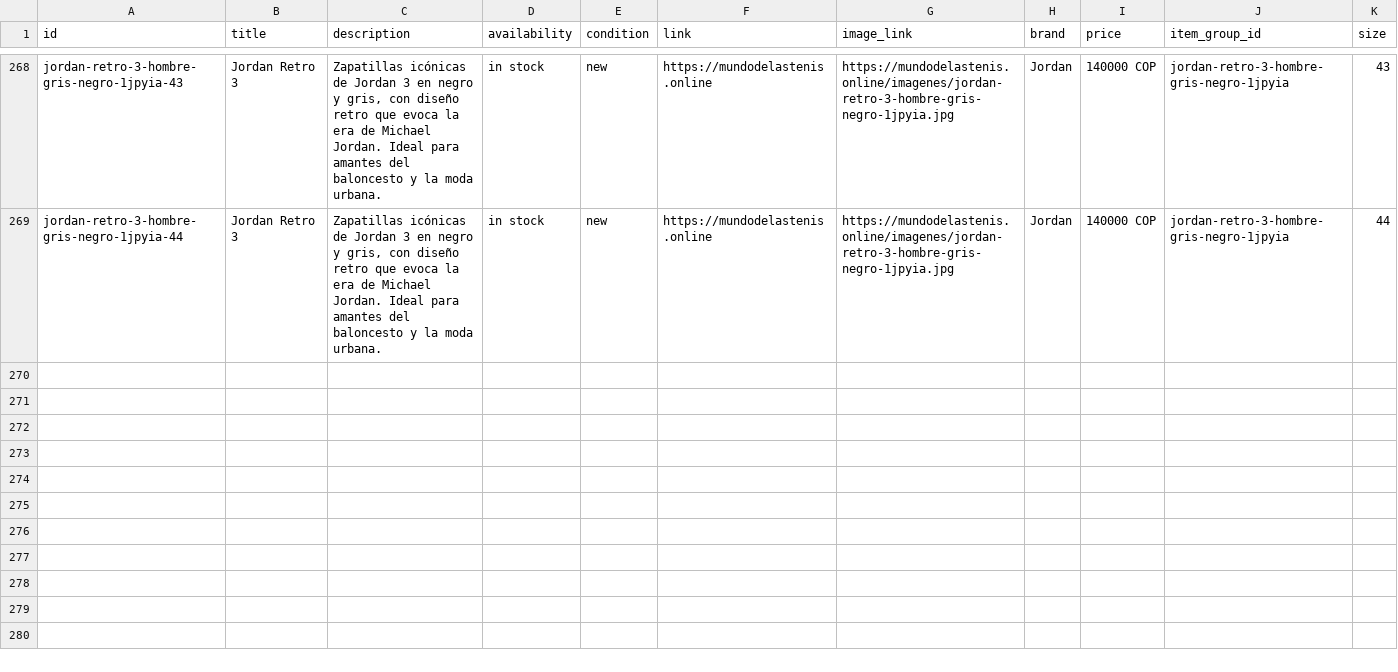
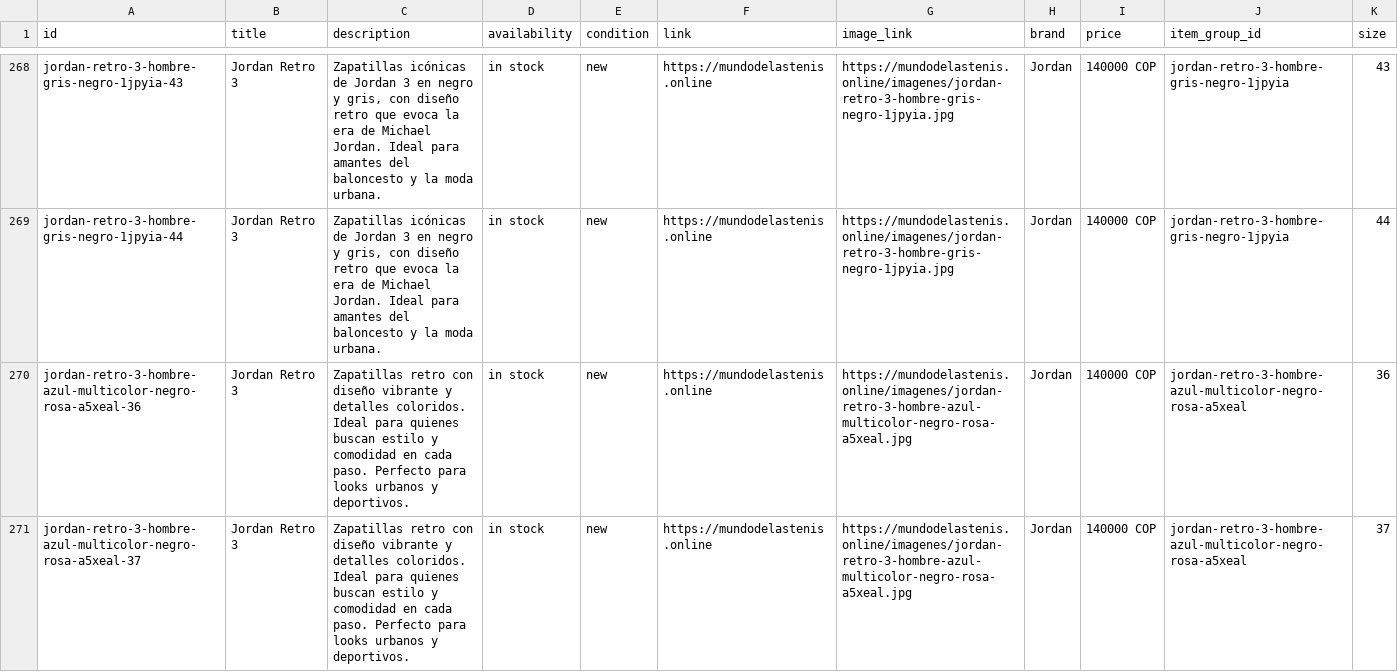
Before and after one commit to Aanticamperos/Mundo-de-las-tenis, a CSV file: catalogo-meta.csv, drawn as a sheet; only a part is shown, gaps mark what is left out; the diff covers the shown part only.

Commit message:
Actualizar catálogo de WhatsApp

```diff
--- a/catalogo-meta.csv
+++ b/catalogo-meta.csv
@@ -269 +269,3 @@
 "jordan-retro-3-hombre-gris-negro-1jpyia-44","Jordan Retro 3","Zapatillas icónicas de Jordan 3 en negro y gris, con diseño retro que evoca la era de Michael Jordan. Ideal para amantes del baloncesto y la moda urbana.","in stock","new","https://mundodelastenis.online","https://mundodelastenis.online/imagenes/jordan-retro-3-hombre-gris-negro-1jpyia.jpg","Jordan","140000 COP","jordan-retro-3-hombre-gris-negro-1jpyia","44"
+"jordan-retro-3-hombre-azul-multicolor-negro-rosa-a5xeal-36","Jordan Retro 3","Zapatillas retro con diseño vibrante y detalles coloridos. Ideal para quienes buscan estilo y comodidad en cada paso. Perfecto para looks urbanos y deportivos.","in stock","new","https://mundodelastenis.online","https://mundodelastenis.online/imagenes/jordan-retro-3-hombre-azul-multicolor-negro-rosa-a5xeal.jpg","Jordan","140000 COP","jordan-retro-3-hombre-azul-multicolor-negro-rosa-a5xeal","36"
+"jordan-retro-3-hombre-azul-multicolor-negro-rosa-a5xeal-37","Jordan Retro 3","Zapatillas retro con diseño vibrante y detalles coloridos. Ideal para quienes buscan estilo y comodidad en cada paso. Perfecto para looks urbanos y deportivos.","in stock","new","https://mundodelastenis.online","https://mundodelastenis.online/imagenes/jordan-retro-3-hombre-azul-multicolor-negro-rosa-a5xeal.jpg","Jordan","140000 COP","jordan-retro-3-hombre-azul-multicolor-negro-rosa-a5xeal","37"
```
Also changed, not shown: 2 added rows elsewhere in this file.
